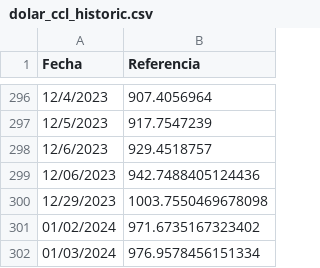
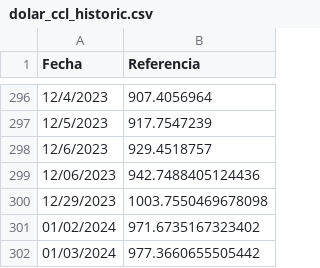
Before and after one commit to fmurphy97/pull_arg_stock, a CSV file: data/dolar_ccl_historic.csv, drawn as a sheet; only a part is shown, gaps mark what is left out.

```diff
--- a/data/dolar_ccl_historic.csv
+++ b/data/dolar_ccl_historic.csv
@@ -301,2 +301,2 @@ Fecha,Referencia
 01/02/2024,971.6735167323402
-01/03/2024,976.9578456151334
+01/03/2024,977.3660655505442
```
Also changed, not shown: data/df_mep.csv, 1 other file.
